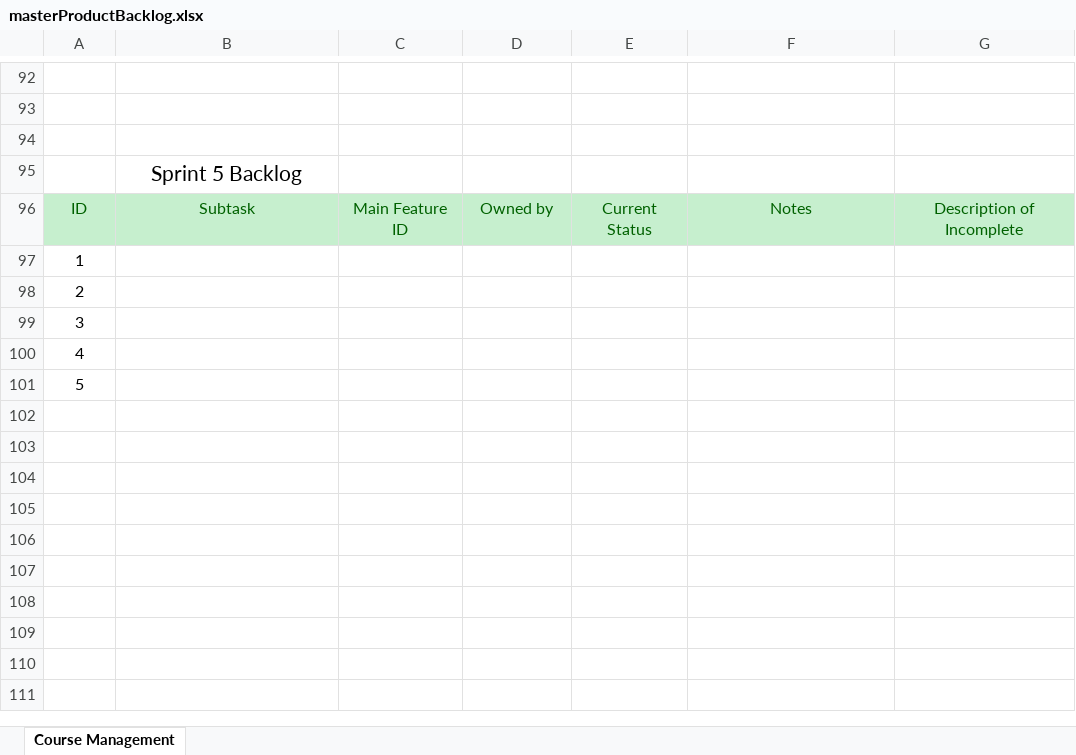
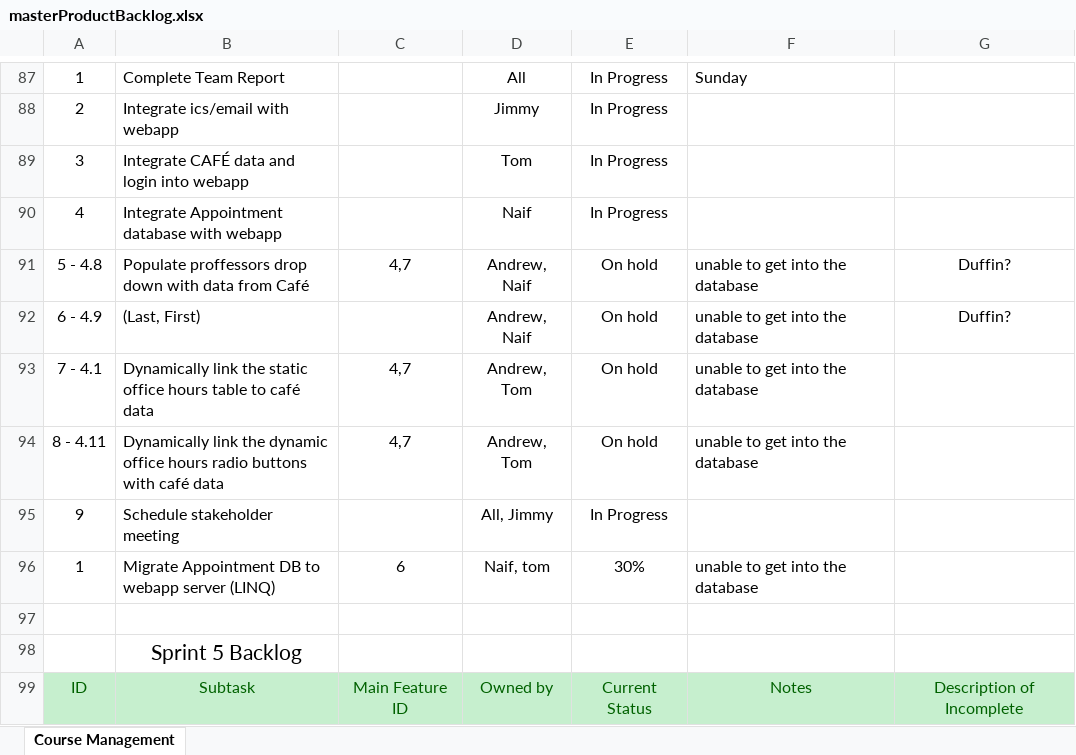
Before and after one commit to jgrussjr/cis315_OfficeHours, an Excel workbook: Documentation/backlogs/masterProductBacklog.xlsx, sheet Course Management, drawn as a sheet; only a part is shown, gaps mark what is left out; the shorter side is filled out with more unchanged rows; values as stored, in another font and other column widths than the file's, no borders; addresses are those after the commit; the diff covers the shown part only; the diff names each change by its address in the sheet, - before the commit and + after, or states it on an @@ line.

```diff
--- a/Documentation/backlogs/masterProductBacklog.xlsx (sheet Course Management)
+++ b/Documentation/backlogs/masterProductBacklog.xlsx (sheet Course Management)
-row 87: (empty)
+row 87: 1 | Complete Team Report |  | All | In Progress | Sunday
-row 88: (empty)
+row 88: 2 | Integrate ics/email with webapp |  | Jimmy | In Progress
+row 89: 3 | Integrate CAFÉ data and login into webapp |  | Tom | In Progress
+row 90: 4 | Integrate Appointment database with webapp |  | Naif | In Progress
+row 91: 5 - 4.8 | Populate proffessors drop down with data from Café | 4,7 | Andrew, Naif | On hold | unable to get into the database | Duffin?
+row 92: 6 - 4.9 | (Last, First) |  | Andrew, Naif | On hold | unable to get into the database | Duffin?
+row 93: 7 - 4.1 | Dynamically link the static office hours table to café data | 4,7 | Andrew, Tom | On hold | unable to get into the database
+row 94: 8 - 4.11 | Dynamically link the dynamic office hours radio buttons with café data | 4,7 | Andrew, Tom | On hold | unable to get into the database
+row 95: 9 | Schedule stakeholder meeting |  | All, Jimmy | In Progress
+row 96: 1 | Migrate Appointment DB to webapp server (LINQ) | 6 | Naif, tom | 30% | unable to get into the database
```
Also changed, not shown: 5 removed rows and 24 edited cells elsewhere in this sheet.
